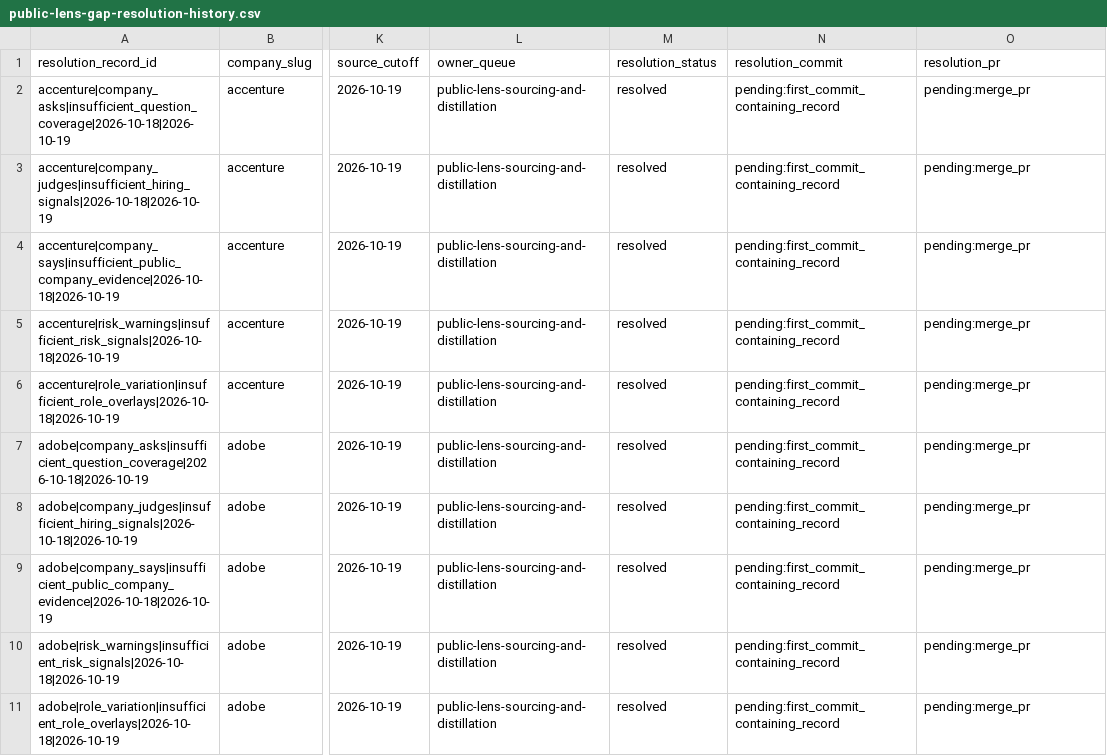
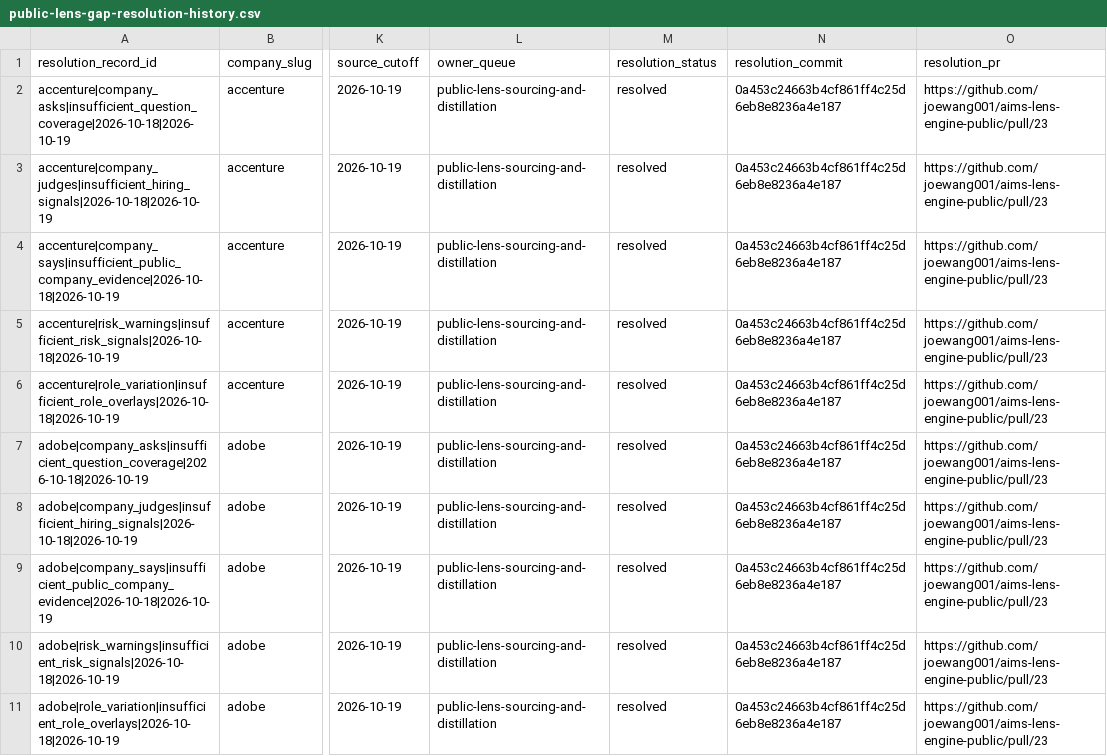
Before and after one commit to joewang001/aims-lens-engine-public, a CSV file: docs/refresh-candidates/public-lens-gap-resolution-history.csv, drawn as a sheet; only a part is shown, gaps mark what is left out; the diff names each change by its address in the sheet, - before the commit and + after, or states it on an @@ line.

```diff
--- a/docs/refresh-candidates/public-lens-gap-resolution-history.csv
+++ b/docs/refresh-candidates/public-lens-gap-resolution-history.csv
-N2:N11 (resolution_commit): pending:first_commit_containing_record
+N2:N11 (resolution_commit): 0a453c24663b4cf861ff4c25d6eb8e8236a4e187
-O2:O11 (resolution_pr): pending:merge_pr
+O2:O11 (resolution_pr): https://github.com/joewang001/aims-lens-engine-public/pull/23
```
Also changed, not shown: docs/refresh-candidates/public-lens-information-gaps.csv, 25 other files.
